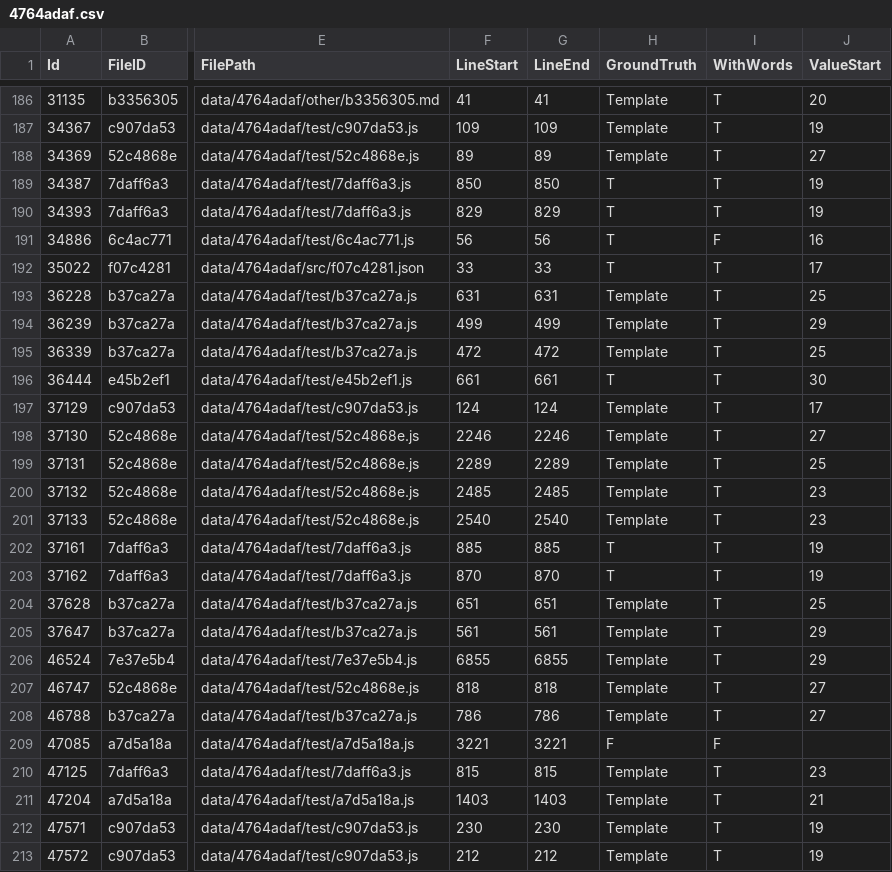
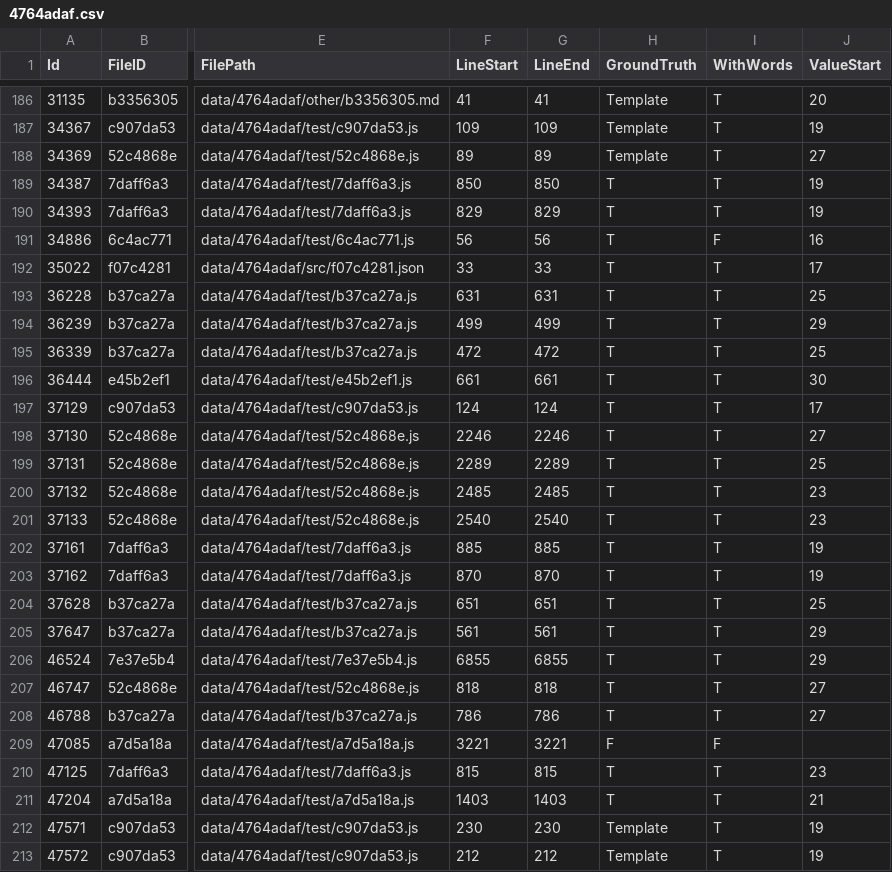
Before and after one commit to Samsung/CredData, a CSV file: meta/4764adaf.csv, drawn as a sheet; only a part is shown, gaps mark what is left out; the diff names each change by its address in the sheet, - before the commit and + after, or states it on an @@ line.

```diff
--- a/meta/4764adaf.csv
+++ b/meta/4764adaf.csv
-H193:H195 (GroundTruth): Template
+H193:H195 (GroundTruth): T
-H197:H201 (GroundTruth): Template
+H197:H201 (GroundTruth): T
-H204:H208 (GroundTruth): Template
+H204:H208 (GroundTruth): T
-H210:H211 (GroundTruth): Template
+H210:H211 (GroundTruth): T
```
Also changed, not shown: meta/50b38ef0.csv, meta/784d78e8.csv, 6 other files.
